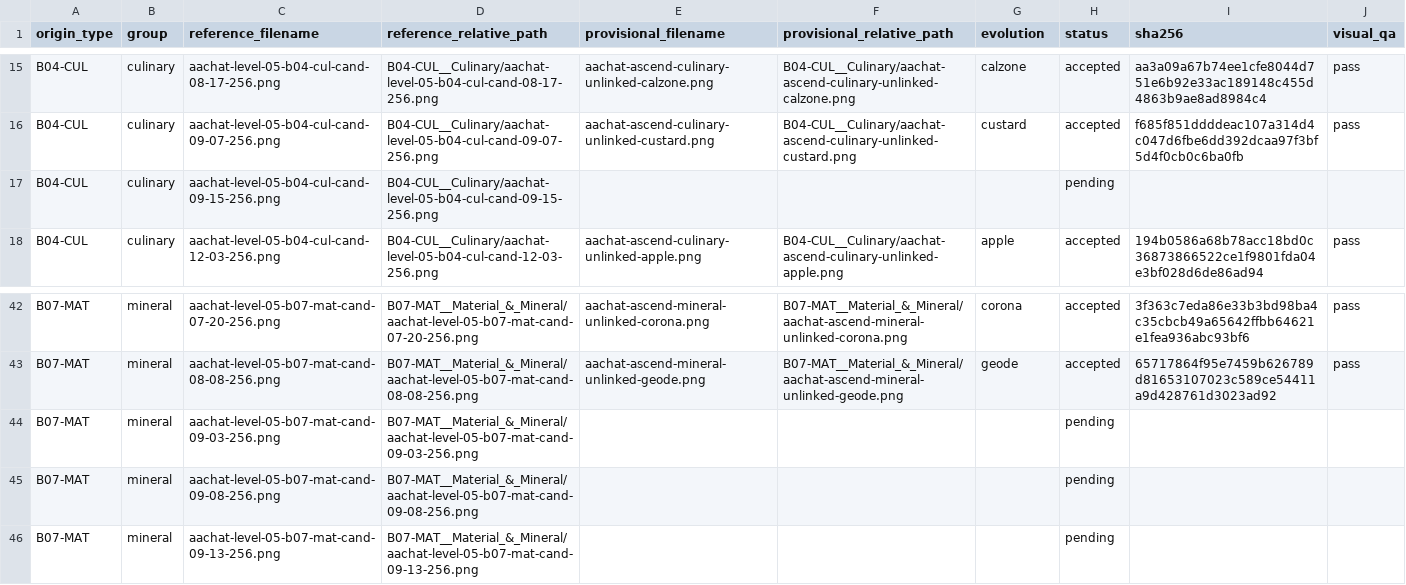
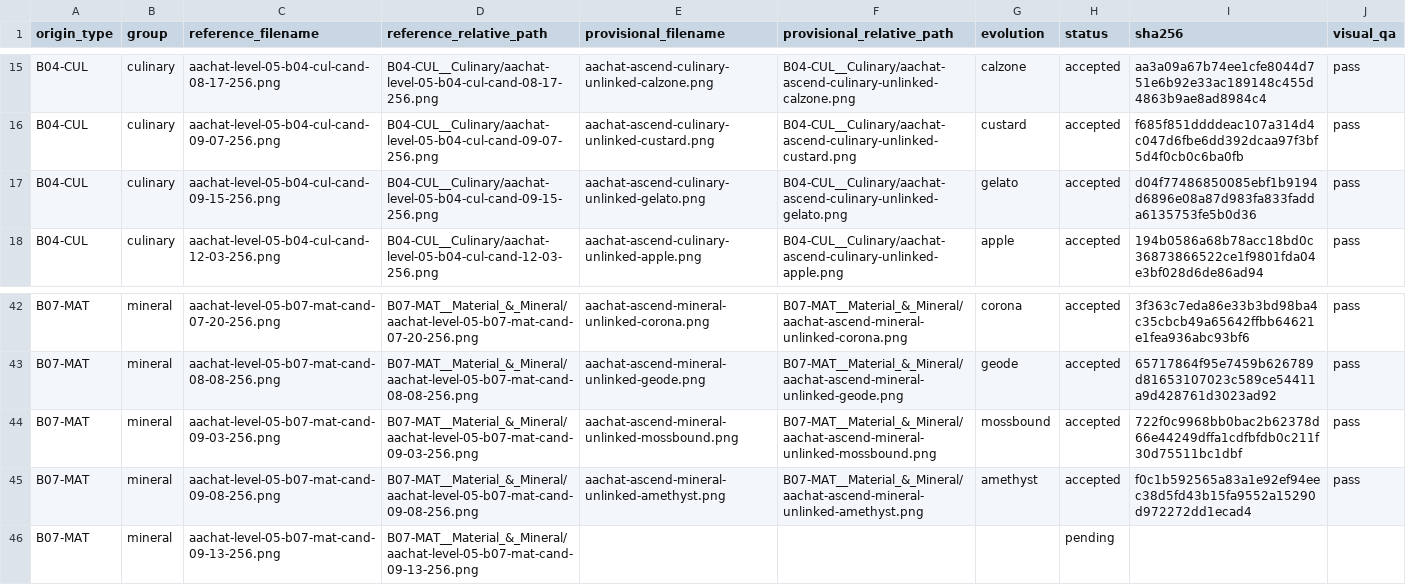
Before and after one commit to sotaooo/aachat-character-kit, a CSV file: agent-icons/level-05/.orchestration/native-1254/assignments/worker-04.csv, drawn as a sheet; only a part is shown, gaps mark what is left out.

Commit message:
Recover worker 04 Level 5 assets

```diff
--- a/agent-icons/level-05/.orchestration/native-1254/assignments/worker-04.csv
+++ b/agent-icons/level-05/.orchestration/native-1254/assignments/worker-04.csv
@@ -16,3 +16,3 @@ B04-CUL,culinary,aachat-level-05-b04-cul-cand-08-17-256.png,B04-CUL__Culinary/aa
 B04-CUL,culinary,aachat-level-05-b04-cul-cand-09-07-256.png,B04-CUL__Culinary/aachat-level-05-b04-cul-cand-09-07-256.png,aachat-ascend-culinary-unlinked-custard.png,B04-CUL__Culinary/aachat-ascend-culinary-unlinked-custard.png,custard,accepted,f685f851ddddeac107a314d4c047d6fbe6dd392dcaa97f3bf5d4f0cb0c6ba0fb,pass
-B04-CUL,culinary,aachat-level-05-b04-cul-cand-09-15-256.png,B04-CUL__Culinary/aachat-level-05-b04-cul-cand-09-15-256.png,,,,pending,,
+B04-CUL,culinary,aachat-level-05-b04-cul-cand-09-15-256.png,B04-CUL__Culinary/aachat-level-05-b04-cul-cand-09-15-256.png,aachat-ascend-culinary-unlinked-gelato.png,B04-CUL__Culinary/aachat-ascend-culinary-unlinked-gelato.png,gelato,accepted,d04f77486850085ebf1b9194d6896e08a87d983fa833fadda6135753fe5b0d36,pass
 B04-CUL,culinary,aachat-level-05-b04-cul-cand-12-03-256.png,B04-CUL__Culinary/aachat-level-05-b04-cul-cand-12-03-256.png,aachat-ascend-culinary-unlinked-apple.png,B04-CUL__Culinary/aachat-ascend-culinary-unlinked-apple.png,apple,accepted,194b0586a68b78acc18bd0c36873866522ce1f9801fda04e3bf028d6de86ad94,pass
@@ -43,4 +43,4 @@ B07-MAT,mineral,aachat-level-05-b07-mat-cand-07-20-256.png,B07-MAT__Material_&_M
 B07-MAT,mineral,aachat-level-05-b07-mat-cand-08-08-256.png,B07-MAT__Material_&_Mineral/aachat-level-05-b07-mat-cand-08-08-256.png,aachat-ascend-mineral-unlinked-geode.png,B07-MAT__Material_&_Mineral/aachat-ascend-mineral-unlinked-geode.png,geode,accepted,65717864f95e7459b626789d81653107023c589ce54411a9d428761d3023ad92,pass
-B07-MAT,mineral,aachat-level-05-b07-mat-cand-09-03-256.png,B07-MAT__Material_&_Mineral/aachat-level-05-b07-mat-cand-09-03-256.png,,,,pending,,
-B07-MAT,mineral,aachat-level-05-b07-mat-cand-09-08-256.png,B07-MAT__Material_&_Mineral/aachat-level-05-b07-mat-cand-09-08-256.png,,,,pending,,
+B07-MAT,mineral,aachat-level-05-b07-mat-cand-09-03-256.png,B07-MAT__Material_&_Mineral/aachat-level-05-b07-mat-cand-09-03-256.png,aachat-ascend-mineral-unlinked-mossbound.png,B07-MAT__Material_&_Mineral/aachat-ascend-mineral-unlinked-mossbound.png,mossbound,accepted,722f0c9968bb0bac2b62378d66e44249dffa1cdfbfdb0c211f30d75511bc1dbf,pass
+B07-MAT,mineral,aachat-level-05-b07-mat-cand-09-08-256.png,B07-MAT__Material_&_Mineral/aachat-level-05-b07-mat-cand-09-08-256.png,aachat-ascend-mineral-unlinked-amethyst.png,B07-MAT__Material_&_Mineral/aachat-ascend-mineral-unlinked-amethyst.png,amethyst,accepted,f0c1b592565a83a1e92ef94eec38d5fd43b15fa9552a15290d972272dd1ecad4,pass
 B07-MAT,mineral,aachat-level-05-b07-mat-cand-09-13-256.png,B07-MAT__Material_&_Mineral/aachat-level-05-b07-mat-cand-09-13-256.png,,,,pending,,
```
Also changed, not shown: 3 other files.
